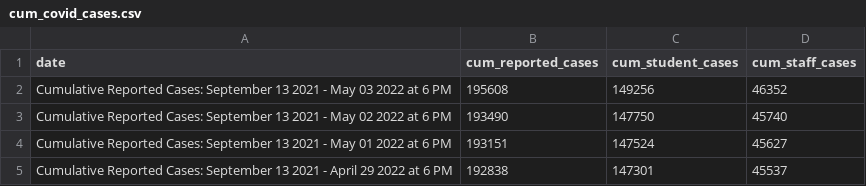
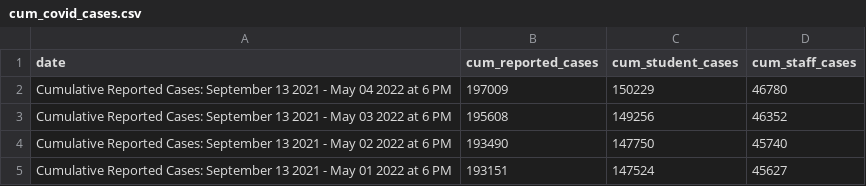
Before and after one commit to thecityny/doe-covid-stats-scraper, a CSV file: data/cum_covid_cases.csv, drawn as a sheet; only a part is shown; the shorter side is filled out with more unchanged rows; the diff names each change by its address in the sheet, - before the commit and + after, or states it on an @@ line.

```diff
--- a/data/cum_covid_cases.csv
+++ b/data/cum_covid_cases.csv
+row 2: Cumulative Reported Cases: September 13 2021 - May 04 2022 at 6 PM | 197009 | 150229 | 46780
```
Also changed, not shown: data/charter_actions.csv, data/doe_dece_actions.csv, 1 other file.
